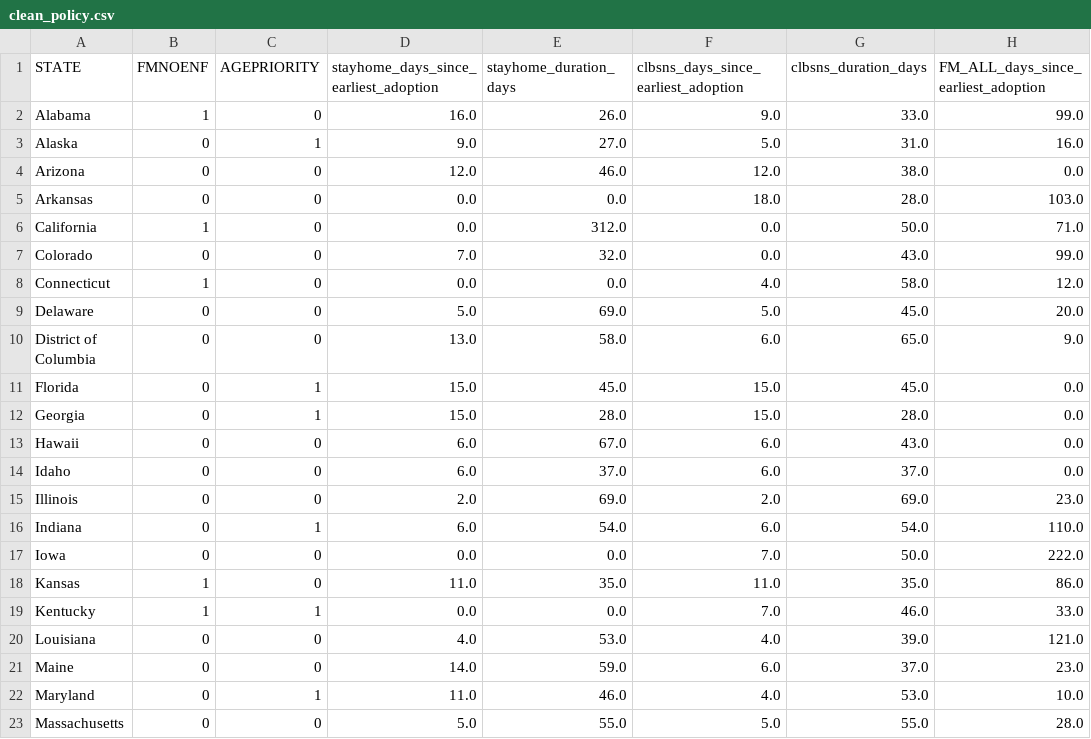
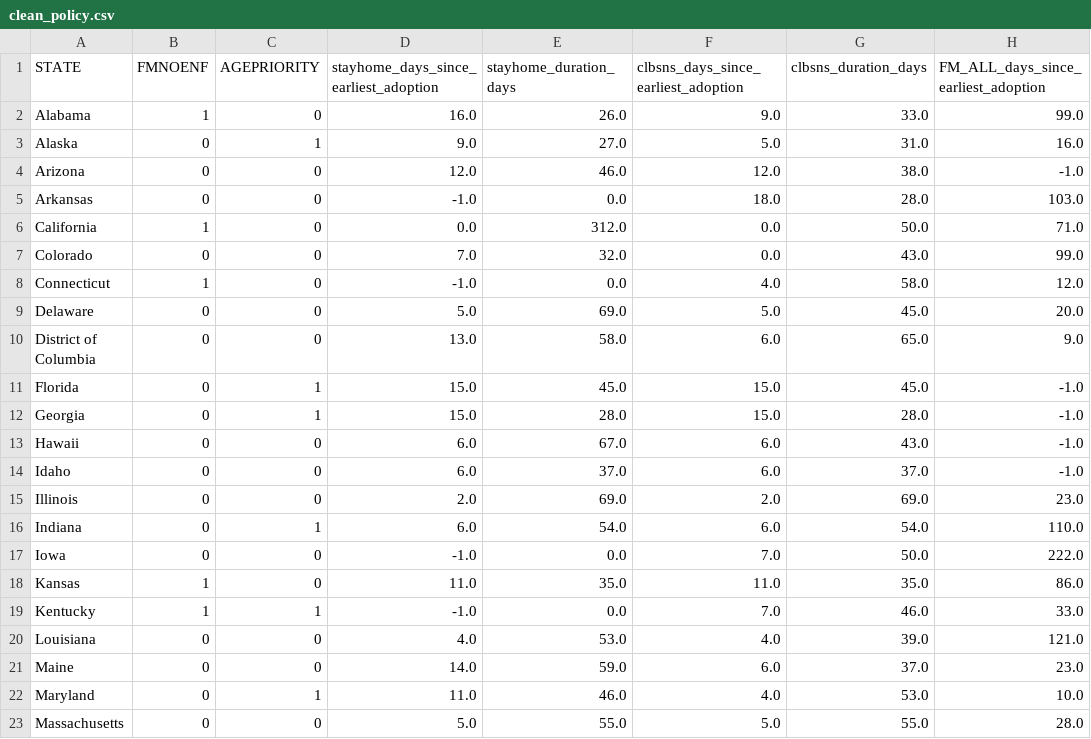
Before and after one commit to areyes924/Covid-Data-Analysis, a CSV file: data/processed/clean_policy.csv, drawn as a sheet; only a part is shown; the diff covers the shown part only.

```diff
--- a/data/processed/clean_policy.csv
+++ b/data/processed/clean_policy.csv
@@ -3,18 +3,18 @@ Alabama,1,0,16.0,26.0,9.0,33.0,99.0
 Alaska,0,1,9.0,27.0,5.0,31.0,16.0
-Arizona,0,0,12.0,46.0,12.0,38.0,0.0
-Arkansas,0,0,0.0,0.0,18.0,28.0,103.0
+Arizona,0,0,12.0,46.0,12.0,38.0,-1.0
+Arkansas,0,0,-1.0,0.0,18.0,28.0,103.0
 California,1,0,0.0,312.0,0.0,50.0,71.0
 Colorado,0,0,7.0,32.0,0.0,43.0,99.0
-Connecticut,1,0,0.0,0.0,4.0,58.0,12.0
+Connecticut,1,0,-1.0,0.0,4.0,58.0,12.0
 Delaware,0,0,5.0,69.0,5.0,45.0,20.0
 District of Columbia,0,0,13.0,58.0,6.0,65.0,9.0
-Florida,0,1,15.0,45.0,15.0,45.0,0.0
-Georgia,0,1,15.0,28.0,15.0,28.0,0.0
-Hawaii,0,0,6.0,67.0,6.0,43.0,0.0
-Idaho,0,0,6.0,37.0,6.0,37.0,0.0
+Florida,0,1,15.0,45.0,15.0,45.0,-1.0
+Georgia,0,1,15.0,28.0,15.0,28.0,-1.0
+Hawaii,0,0,6.0,67.0,6.0,43.0,-1.0
+Idaho,0,0,6.0,37.0,6.0,37.0,-1.0
 Illinois,0,0,2.0,69.0,2.0,69.0,23.0
 Indiana,0,1,6.0,54.0,6.0,54.0,110.0
-Iowa,0,0,0.0,0.0,7.0,50.0,222.0
+Iowa,0,0,-1.0,0.0,7.0,50.0,222.0
 Kansas,1,0,11.0,35.0,11.0,35.0,86.0
-Kentucky,1,1,0.0,0.0,7.0,46.0,33.0
+Kentucky,1,1,-1.0,0.0,7.0,46.0,33.0
 Louisiana,0,0,4.0,53.0,4.0,39.0,121.0
```
Also changed, not shown: 16 edited cells elsewhere in this file, 1 other file.
